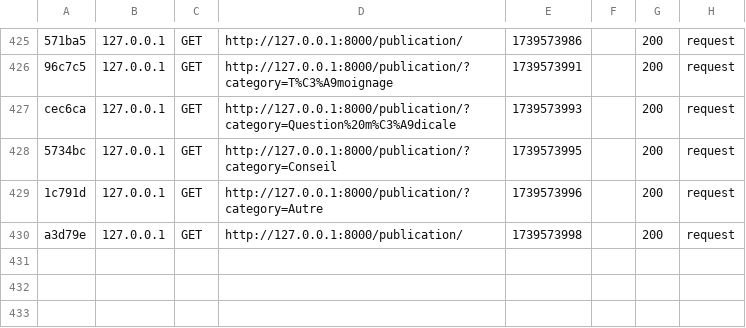
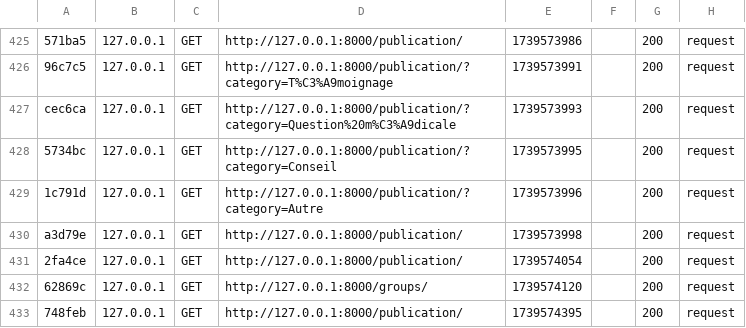
Before and after one commit to KacemEsprit/PIDEV, a CSV file: oncokidscare/var/cache/dev/profiler/index.csv, drawn as a sheet; only a part is shown, gaps mark what is left out; the diff names each change by its address in the sheet, - before the commit and + after, or states it on an @@ line.

```diff
--- a/oncokidscare/var/cache/dev/profiler/index.csv
+++ b/oncokidscare/var/cache/dev/profiler/index.csv
+row 431: 2fa4ce | 127.0.0.1 | GET | http://127.0.0.1:8000/publication/ | 1739574054 |  | 200 | request
+row 432: 62869c | 127.0.0.1 | GET | http://127.0.0.1:8000/groups/ | 1739574120 |  | 200 | request
+row 433: 748feb | 127.0.0.1 | GET | http://127.0.0.1:8000/publication/ | 1739574395 |  | 200 | request
```
Also changed, not shown: 2 other files.
